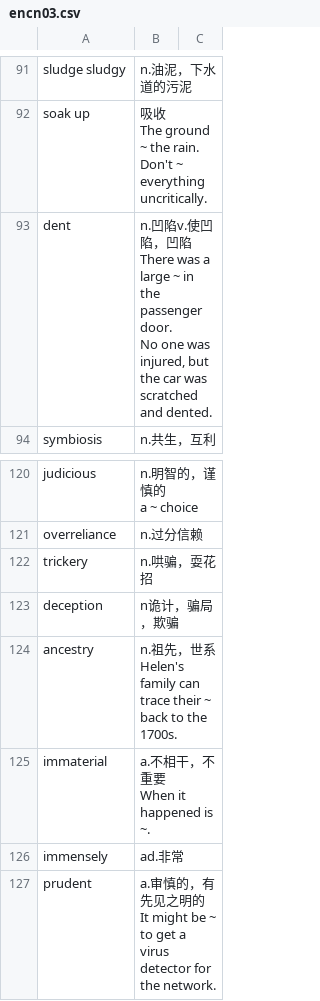
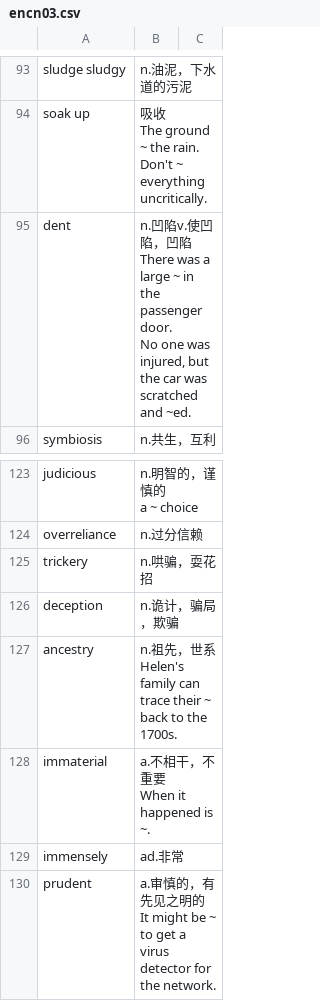
Before and after one commit to alexmajy/flashcards, a CSV file: encn03.csv, drawn as a sheet; only a part is shown, gaps mark what is left out; the diff covers the shown part only.

```diff
--- a/encn03.csv
+++ b/encn03.csv
@@ -173,5 +173,5 @@ The ground ~ the rain.
 Don't ~ everything uncritically."
-"dent","n.凹陷v.使凹陷，凹陷
-There was a large ~ in the passenger door.
-No one was injured, but the car was scratched and dented."
+"dent","n.凹陷v.使凹陷，凹陷
+There was a large ~ in the passenger door.
+No one was injured, but the car was scratched and ~ed."
 "symbiosis","n.共生，互利"
@@ -236,3 +236,3 @@ a ~ choice"
 "trickery","n.哄骗，耍花招"
-"deception","n诡计，骗局，欺骗"
+"deception","n.诡计，骗局，欺骗"
 "ancestry","n.祖先，世系
```
Also changed, not shown: 3 added rows and 9 edited cells elsewhere in this file.
